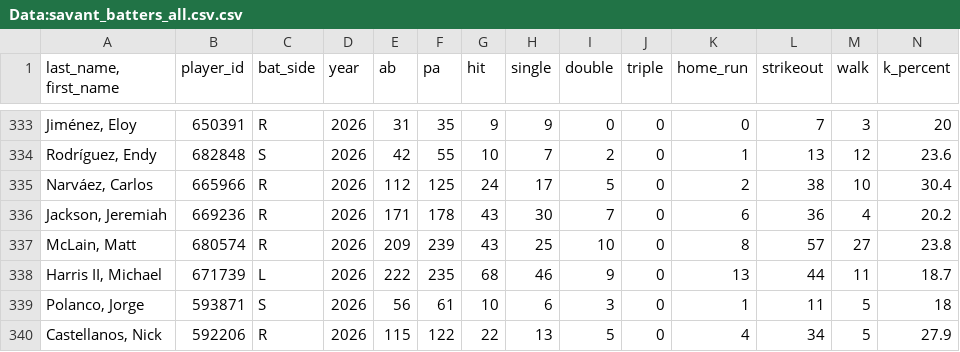
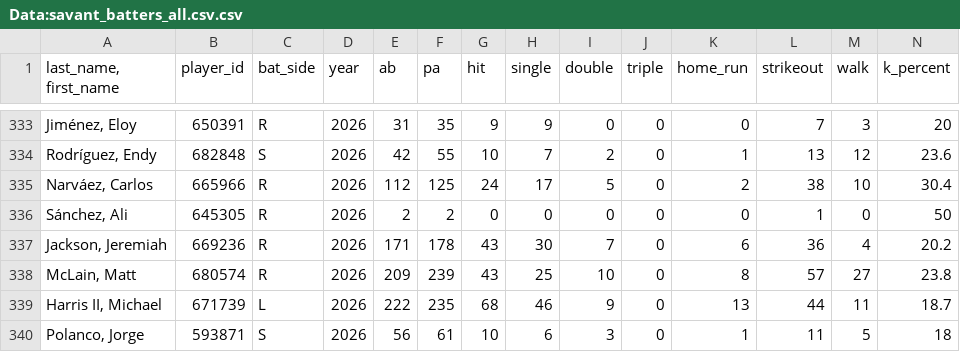
Before and after one commit to Mrbets850/mlb-data-app, a CSV file: Data:savant_batters_all.csv.csv, drawn as a sheet; only a part is shown, gaps mark what is left out; the shorter side is filled out with more unchanged rows; rows hold the shown columns only; the diff names each change by its address in the sheet, - before the commit and + after, or states it on an @@ line.

```diff
--- a/Data:savant_batters_all.csv.csv
+++ b/Data:savant_batters_all.csv.csv
+row 336: Sánchez, Ali | 645305 | R | 2026 | 2 | 2 | 0 | 0 | 0 | 0 | 0 | 1 | 0 | 50
```
Also changed, not shown: Data:savant_pitcher_stats.csv, Data:savant_pitchers.csv.csv.
